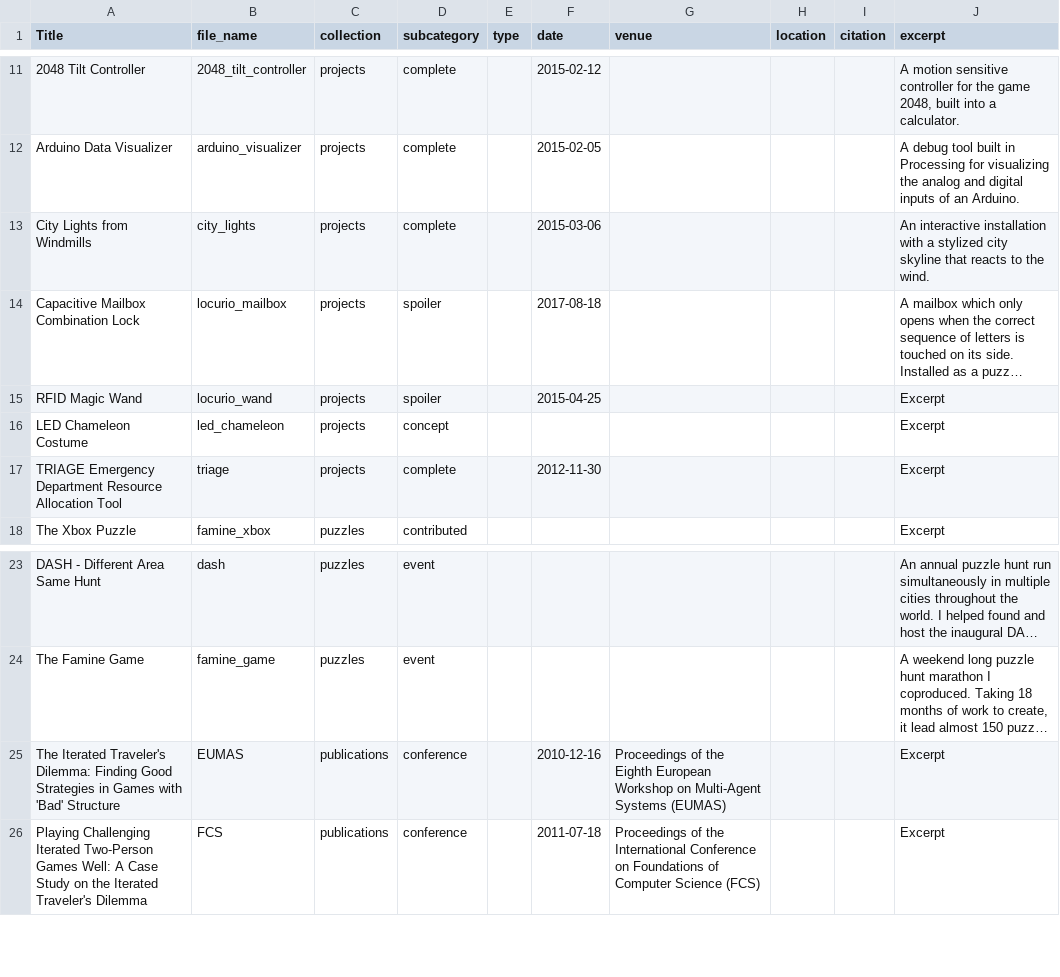
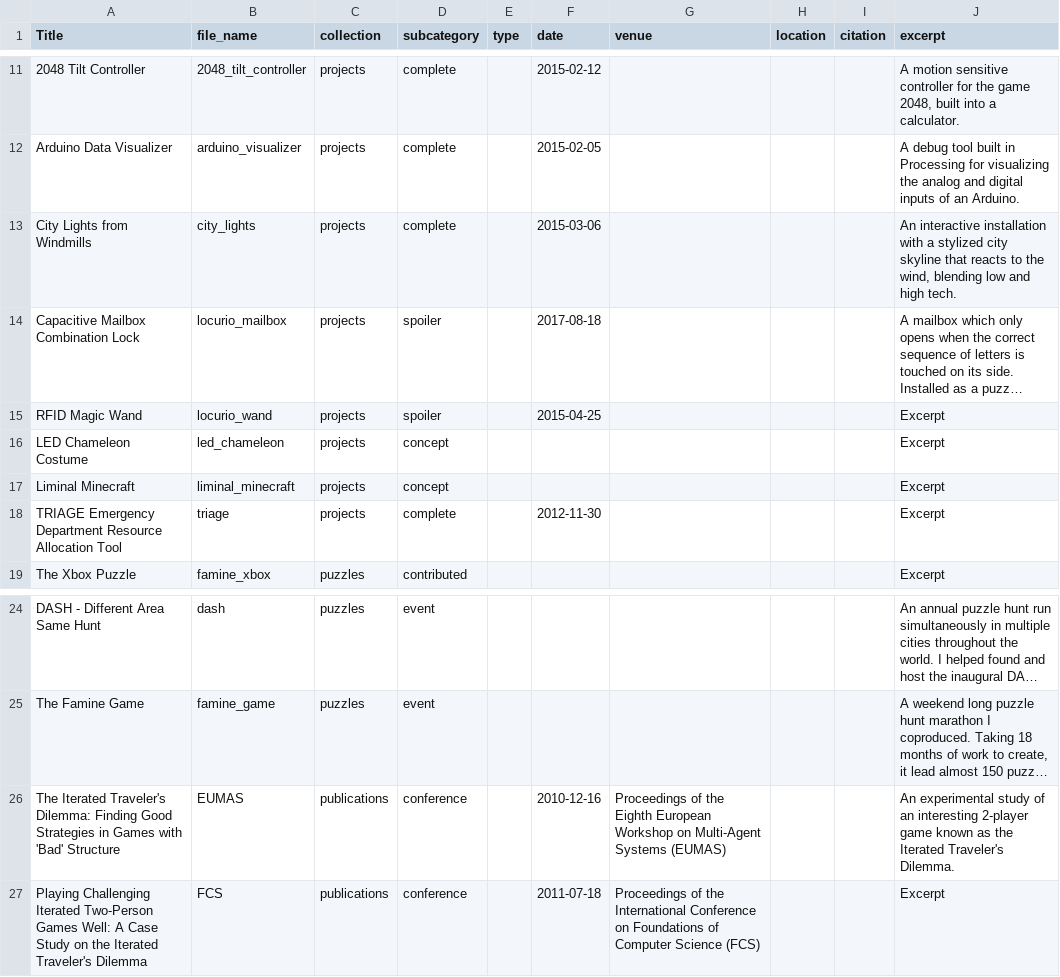
Before and after one commit to daslerpc/daslerpc.github.io, a CSV file: project_list.csv, drawn as a sheet; only a part is shown, gaps mark what is left out; long unchanged cells end in …; addresses are those after the commit; the diff names each change by its address in the sheet, - before the commit and + after, or states it on an @@ line.

Commit message:
Project data add

```diff
--- a/project_list.csv
+++ b/project_list.csv
-J13 (excerpt): …to the wind.
+J13 (excerpt): …to the wind, blending low and high tech.
+row 17: Liminal Minecraft | liminal_minecraft | projects | concept |  |  |  |  |  | Excerpt
-J26 (excerpt): Excerpt
+J26 (excerpt): An experimental study of an interesting 2-player game known as the Iterated Traveler's Dilemma.
```
Also changed, not shown: 3 other files.
